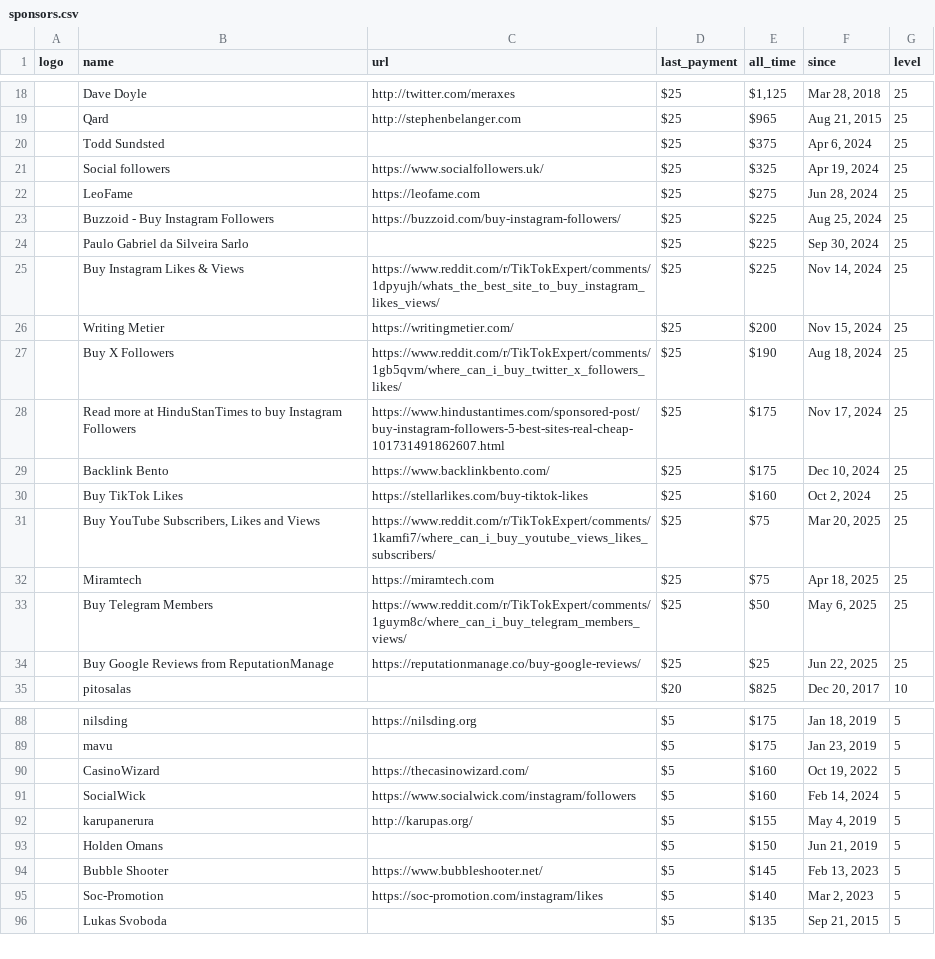
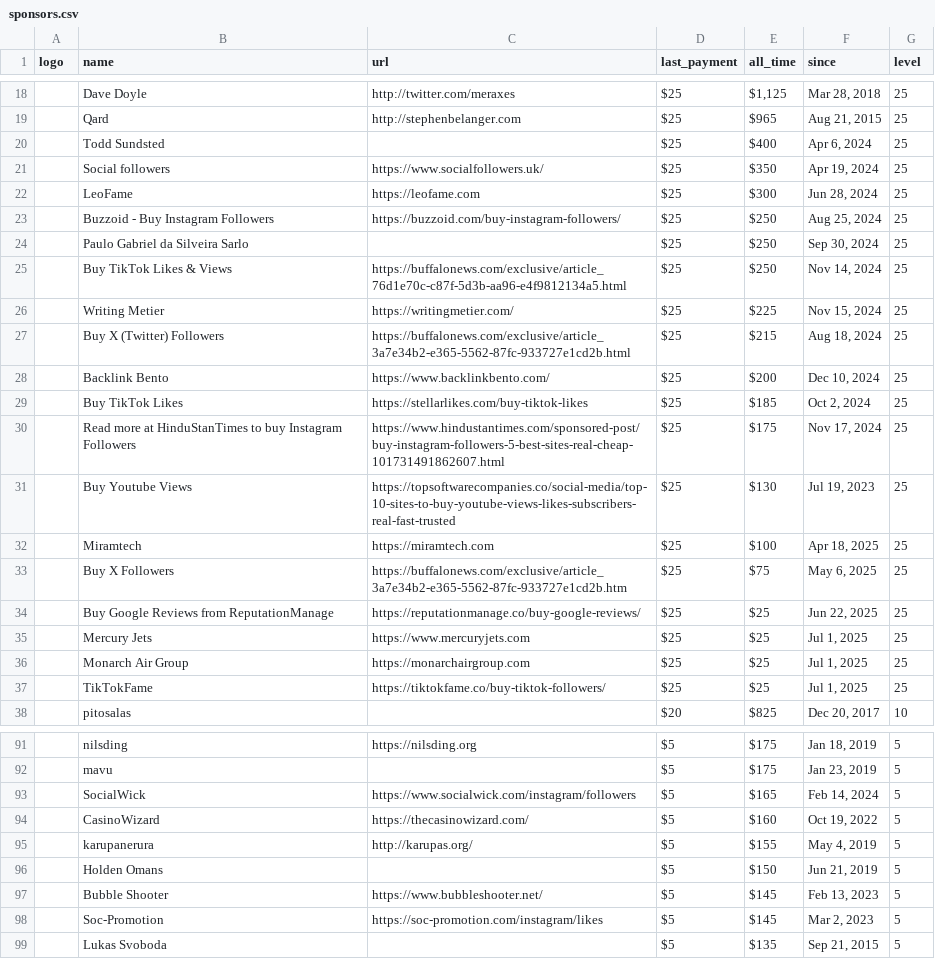
Before and after one commit to crystal-lang/crystal-website, a CSV file: _data/sponsors.csv, drawn as a sheet; only a part is shown, gaps mark what is left out; removed rows and columns are numbered as before the commit, all else as after; the diff covers the shown part only; the diff names each change by its address in the sheet, - before the commit and + after, or states it on an @@ line.

```diff
--- a/_data/sponsors.csv
+++ b/_data/sponsors.csv
-E20 (all_time): $375
+E20 (all_time): $400
-E21 (all_time): $325
+E21 (all_time): $350
-E22 (all_time): $275
+E22 (all_time): $300
-E23:E25 (all_time): $225
+E23:E25 (all_time): $250
-B25 (name): Buy Instagram Likes & Views
+B25 (name): Buy TikTok Likes & Views
-C25 (url): https://www.reddit.com/r/TikTokExpert/comments/1dpyujh/whats_the_best_site_to_buy_instagram_likes_views/
+C25 (url): https://buffalonews.com/exclusive/article_76d1e70c-c87f-5d3b-aa96-e4f9812134a5.html
-E26 (all_time): $200
+E26 (all_time): $225
-B27 (name): Buy X Followers
+B27 (name): Buy X (Twitter) Followers
-C27 (url): https://www.reddit.com/r/TikTokExpert/comments/1gb5qvm/where_can_i_buy_twitter_x_followers_likes/
+C27 (url): https://buffalonews.com/exclusive/article_3a7e34b2-e365-5562-87fc-933727e1cd2b.html
-E27 (all_time): $190
+E27 (all_time): $215
+row 28:  | Backlink Bento | https://www.backlinkbento.com/ | $25 | $200 | Dec 10, 2024 | 25
+row 29:  | Buy TikTok Likes | https://stellarlikes.com/buy-tiktok-likes | $25 | $185 | Oct 2, 2024 | 25
-row 29:  | Backlink Bento | https://www.backlinkbento.com/ | $25 | $175 | Dec 10, 2024 | 25
-row 30:  | Buy TikTok Likes | https://stellarlikes.com/buy-tiktok-likes | $25 | $160 | Oct 2, 2024 | 25
-row 31:  | Buy YouTube Subscribers, Likes and Views | https://www.reddit.com/r/TikTokExpert/comments/1kamfi7/where_can_i_buy_youtube_views_likes_subscribers/ | $25 | $75 | Mar 20, 2025 | 25
+row 31:  | Buy Youtube Views | https://topsoftwarecompanies.co/social-media/top-10-sites-to-buy-youtube-views-likes-subscribers-real-fast-trusted | $25 | $130 | Jul 19, 2023 | 25
-E32 (all_time): $75
+E32 (all_time): $100
-B33 (name): Buy Telegram Members
+B33 (name): Buy X Followers
-C33 (url): https://www.reddit.com/r/TikTokExpert/comments/1guym8c/where_can_i_buy_telegram_members_views/
+C33 (url): https://buffalonews.com/exclusive/article_3a7e34b2-e365-5562-87fc-933727e1cd2b.htm
-E33 (all_time): $50
+E33 (all_time): $75
+row 35:  | Mercury Jets | https://www.mercuryjets.com | $25 | $25 | Jul 1, 2025 | 25
+row 36:  | Monarch Air Group | https://monarchairgroup.com | $25 | $25 | Jul 1, 2025 | 25
+row 37:  | TikTokFame | https://tiktokfame.co/buy-tiktok-followers/ | $25 | $25 | Jul 1, 2025 | 25
+row 93:  | SocialWick | https://www.socialwick.com/instagram/followers | $5 | $165 | Feb 14, 2024 | 5
-row 91:  | SocialWick | https://www.socialwick.com/instagram/followers | $5 | $160 | Feb 14, 2024 | 5
-E98 (all_time): $140
+E98 (all_time): $145
```
Also changed, not shown: 5 added rows, 6 removed rows and 18 edited cells elsewhere in this file, 2 other files.
